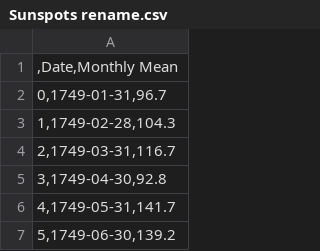
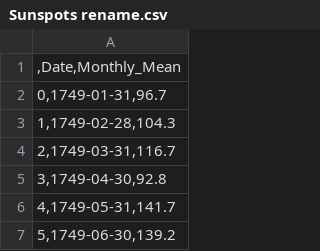
Before and after one commit to ManusiaHiu/MP-Group4, a CSV file: Dataset/Sunspots rename.csv, drawn as a sheet; only a part is shown.

```diff
--- a/Dataset/Sunspots rename.csv
+++ b/Dataset/Sunspots rename.csv
@@ -1,2 +1,2 @@
-",Date,Monthly Mean"
+",Date,Monthly_Mean"
 "0,1749-01-31,96.7"
```
